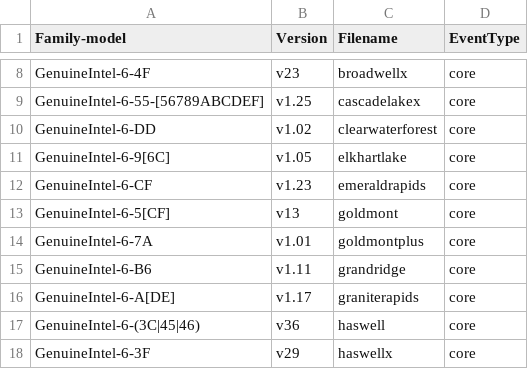
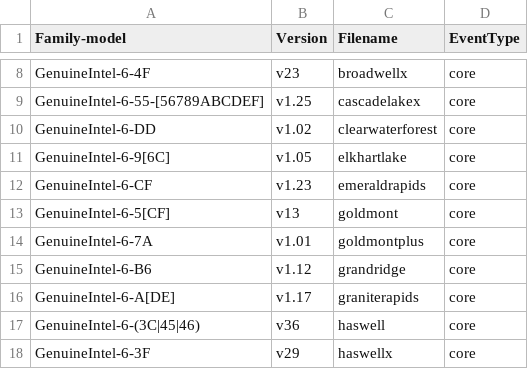
Before and after one commit to linuxppc/linux-next-ci, a CSV file: tools/perf/pmu-events/arch/x86/mapfile.csv, drawn as a sheet; only a part is shown, gaps mark what is left out.

Commit message:
perf vendor events intel: Update grandridge events from 1.11 to 1.12
The updated events and metrics were published in:

  https://github.com/intel/perfmon/commit/50159a77124571c633adc2625fa7b566010d5001

Reviewed-by: Dapeng Mi <dapeng1.mi@linux.intel.com>
Signed-off-by: Ian Rogers <irogers@google.com>
Cc: Adrian Hunter <adrian.hunter@intel.com>
Cc: Alexander Shishkin <alexander.shishkin@linux.intel.com>
Cc: Andreas Färber <afaerber@suse.de>
Cc: Ingo Molnar <mingo@redhat.com>
Cc: James Clark <james.clark@linaro.org>
Cc: Jiri Olsa <jolsa@kernel.org>
Cc: Manivannan Sadhasivam <mani@kernel.org>
Cc: Namhyung Kim <namhyung@kernel.org>
Cc: Peter Zijlstra <peterz@infradead.org>
Cc: Thomas Falcon <thomas.falcon@intel.com>
Signed-off-by: Arnaldo Carvalho de Melo <acme@redhat.com>

```diff
--- a/tools/perf/pmu-events/arch/x86/mapfile.csv
+++ b/tools/perf/pmu-events/arch/x86/mapfile.csv
@@ -14,3 +14,3 @@ GenuineIntel-6-5[CF],v13,goldmont,core
 GenuineIntel-6-7A,v1.01,goldmontplus,core
-GenuineIntel-6-B6,v1.11,grandridge,core
+GenuineIntel-6-B6,v1.12,grandridge,core
 GenuineIntel-6-A[DE],v1.17,graniterapids,core
```
Also changed, not shown: 6 other files.
